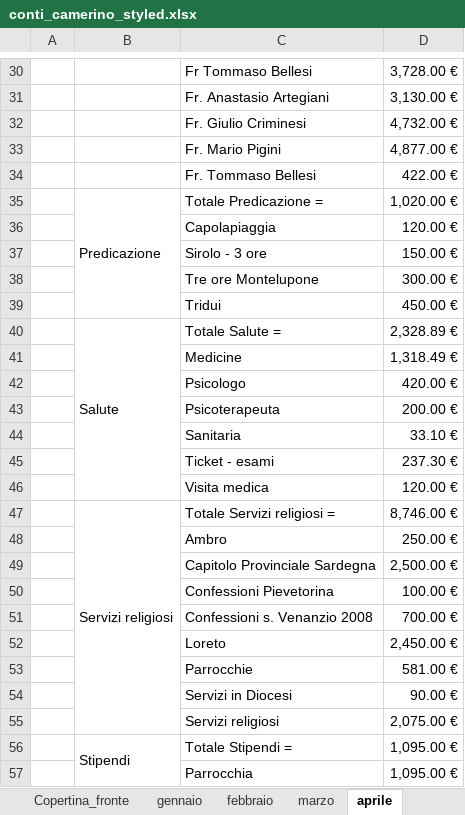
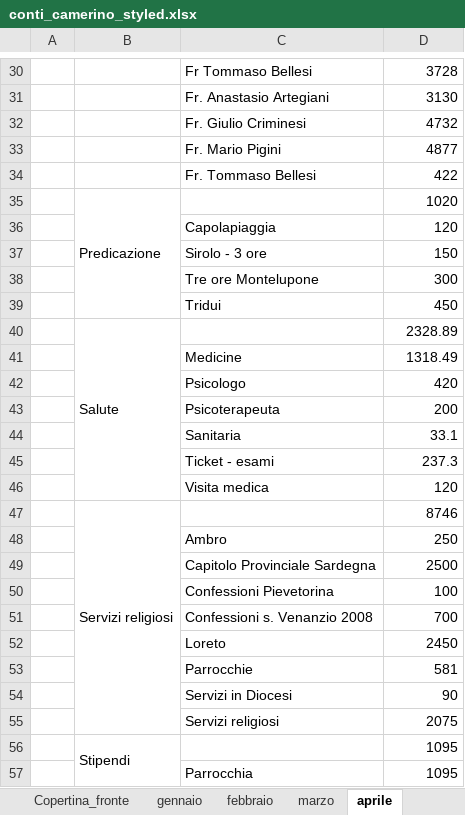
Before and after one commit to fragiaco/python_CONTI_01, an Excel workbook: conti_camerino_styled.xlsx, sheet aprile, drawn as a sheet; only a part is shown, gaps mark what is left out; values as stored, in another font and other column widths than the file's, no cell formats; removed rows and columns are numbered as before the commit, all else as after; the diff covers the shown part only; the diff names each change by its address in the sheet, - before the commit and + after, or states it on an @@ line.

```diff
--- a/conti_camerino_styled.xlsx (sheet aprile)
+++ b/conti_camerino_styled.xlsx (sheet aprile)
-D30: 3,728.00 €
+D30: 3728
-D31: 3,130.00 €
+D31: 3130
-D32: 4,732.00 €
+D32: 4732
-D33: 4,877.00 €
+D33: 4877
-D34: 422.00 €
+D34: 422
-row 35:  | Predicazione | Totale Predicazione = | 1,020.00 €
+row 35:  | Predicazione |  | 1020
-D36: 120.00 €
+D36: 120
-D37: 150.00 €
+D37: 150
-D38: 300.00 €
+D38: 300
-D39: 450.00 €
+D39: 450
-row 40:  | Salute | Totale Salute = | 2,328.89 €
+row 40:  | Salute |  | 2328.89
-D41: 1,318.49 €
+D41: 1318.49
-D42: 420.00 €
+D42: 420
-D43: 200.00 €
+D43: 200
-D44: 33.10 €
+D44: 33.1
-D45: 237.30 €
+D45: 237.3
-D46: 120.00 €
+D46: 120
-row 47:  | Servizi religiosi | Totale Servizi religiosi = | 8,746.00 €
+row 47:  | Servizi religiosi |  | 8746
-D48: 250.00 €
+D48: 250
-D49: 2,500.00 €
+D49: 2500
-D50: 100.00 €
+D50: 100
-D51: 700.00 €
+D51: 700
-D52: 2,450.00 €
+D52: 2450
-D53: 581.00 €
+D53: 581
-D54: 90.00 €
+D54: 90
-D55: 2,075.00 €
+D55: 2075
-row 56:  | Stipendi | Totale Stipendi = | 1,095.00 €
+row 56:  | Stipendi |  | 1095
-D57: 1,095.00 €
+D57: 1095
```
Also changed, not shown: 30 added rows, 43 removed rows and 148 edited cells elsewhere in this sheet, sheet marzo, sheet gennaio, sheet giugno, sheet febbraio, sheet maggio, sheet novembre, 5 more sheets, other sheet tabs, cell formats, charts or pictures.
